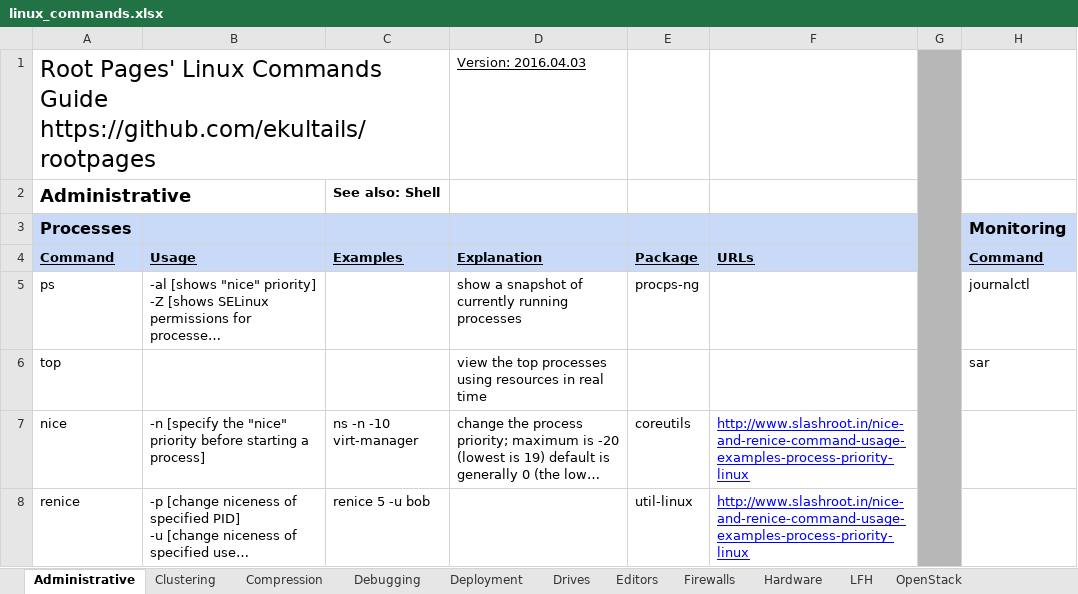
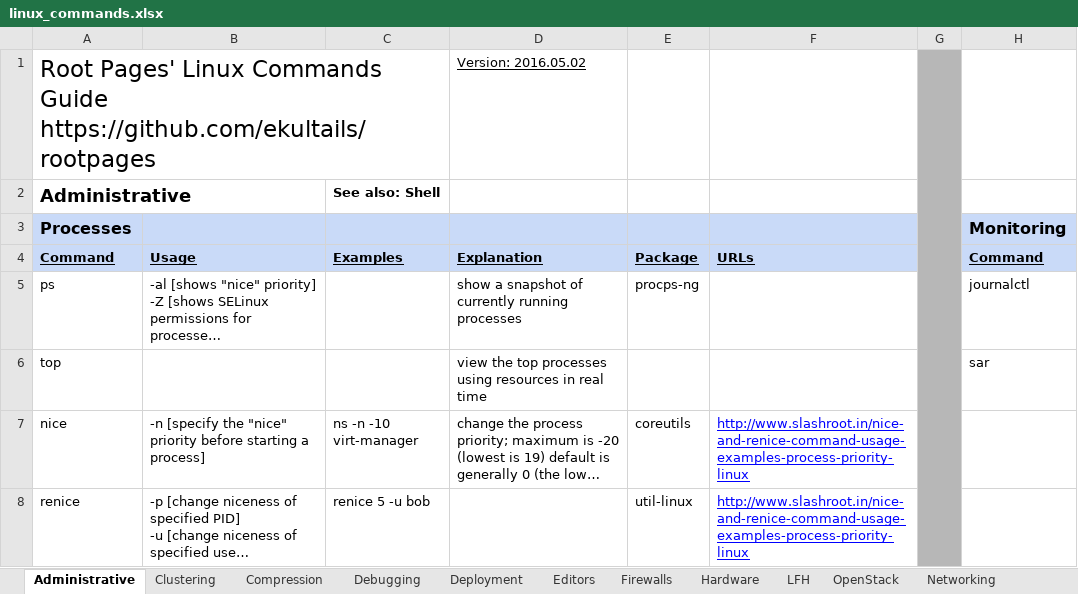
Before and after one commit to LukeShortCloud/rootpages, an Excel workbook: linux_commands.xlsx, sheet Administrative, drawn as a sheet; only a part is shown; long unchanged cells end in …; values as stored, in another font and other column widths than the file's, no borders; charts and pictures not drawn; the diff names each change by its address in the sheet, - before the commit and + after, or states it on an @@ line.

```diff
--- a/linux_commands.xlsx (sheet Administrative)
+++ b/linux_commands.xlsx (sheet Administrative)
-sheet tab: Drives
-D1: Version: 2016.04.03
+D1: Version: 2016.05.02
```
Also changed, not shown: sheet OpenStack, sheet Networking, sheet Deployment, sheet Virtualization, sheet Package Managers, other sheet tabs.
